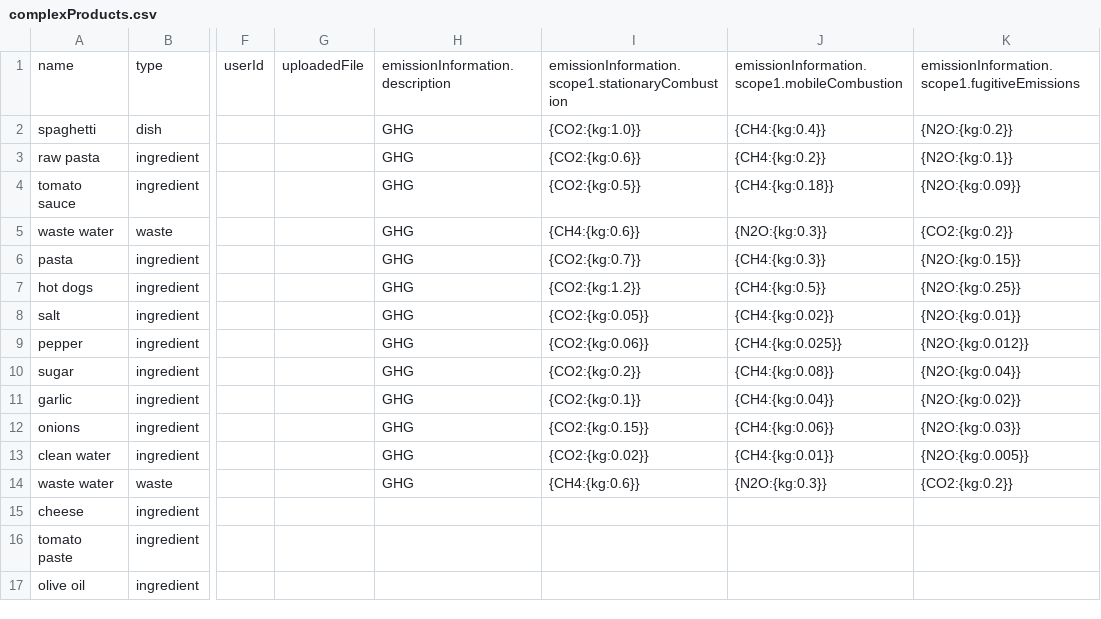
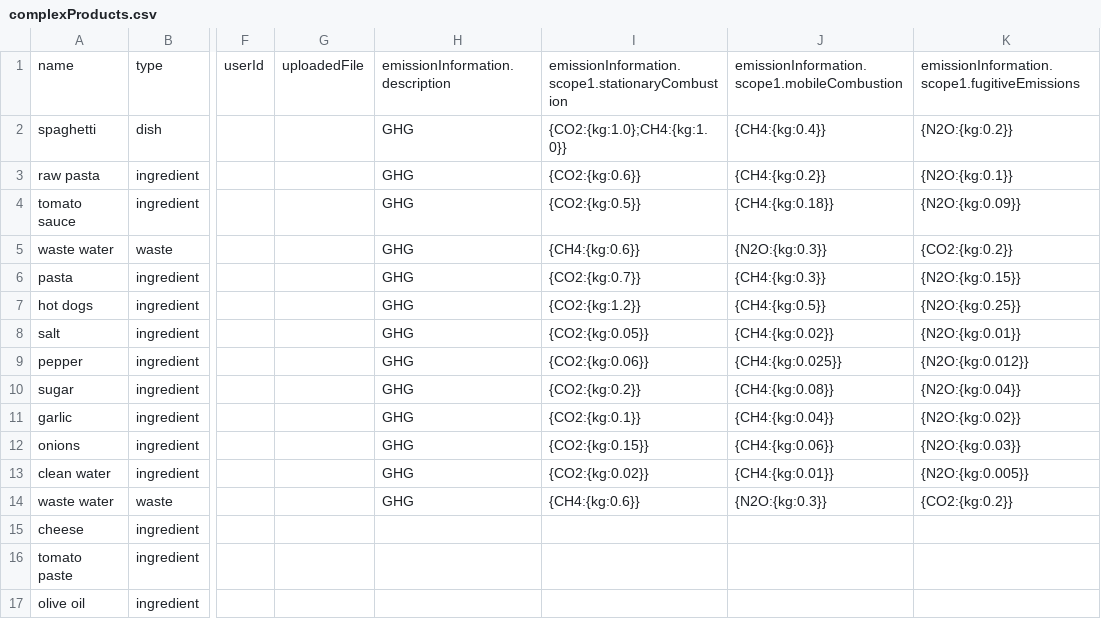
Before and after one commit to muhammad-hilman/carbonx-backend, a CSV file: temp/complexProducts.csv, drawn as a sheet; only a part is shown, gaps mark what is left out; the diff names each change by its address in the sheet, - before the commit and + after, or states it on an @@ line.

Commit message:
importing of products partially successful, error in importing scopes data for EmissionInformation object

```diff
--- a/temp/complexProducts.csv
+++ b/temp/complexProducts.csv
-I2: {CO2:{kg:1.0}}
+I2: {CO2:{kg:1.0};CH4:{kg:1.0}}
```
Also changed, not shown: 13 other files.
